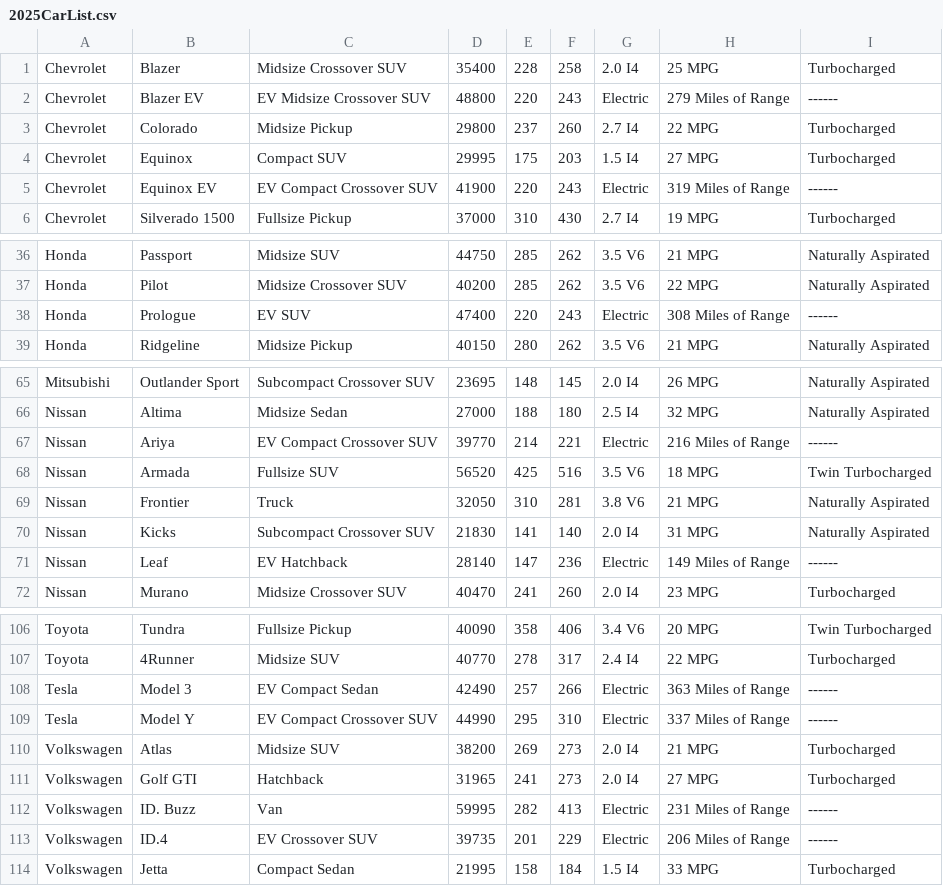
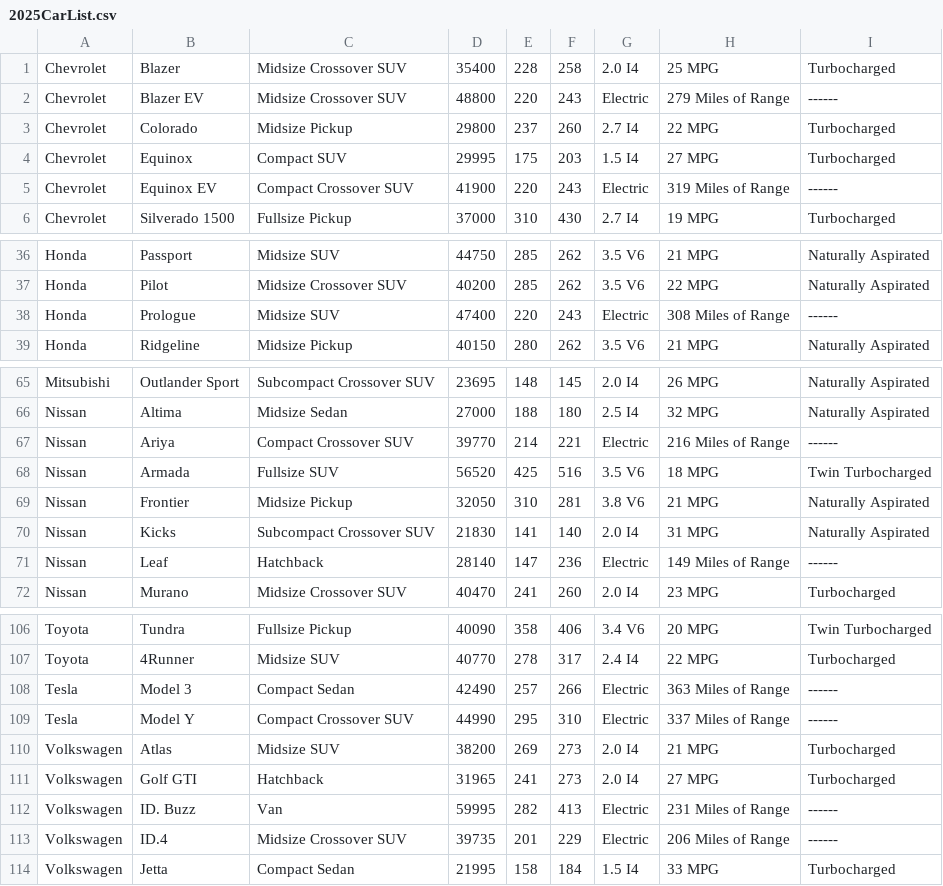
Before and after one commit to KeithPhaneuf2026/SE126-Phaneuf-202520, a CSV file: Week 8/Final Lab/2025CarList.csv, drawn as a sheet; only a part is shown, gaps mark what is left out; the diff covers the shown part only.

```diff
--- a/Week 8/Final Lab/2025CarList.csv
+++ b/Week 8/Final Lab/2025CarList.csv
@@ -1,6 +1,6 @@
 Chevrolet,Blazer,Midsize Crossover SUV,35400,228,258,2.0 I4,25 MPG,Turbocharged
-Chevrolet,Blazer EV,EV Midsize Crossover SUV,48800,220,243,Electric,279 Miles of Range,------
+Chevrolet,Blazer EV,Midsize Crossover SUV,48800,220,243,Electric,279 Miles of Range,------
 Chevrolet,Colorado,Midsize Pickup,29800,237,260,2.7 I4,22 MPG,Turbocharged
 Chevrolet,Equinox,Compact SUV,29995,175,203,1.5 I4,27 MPG,Turbocharged
-Chevrolet,Equinox EV,EV Compact Crossover SUV,41900,220,243,Electric,319 Miles of Range,------
+Chevrolet,Equinox EV,Compact Crossover SUV,41900,220,243,Electric,319 Miles of Range,------
 Chevrolet,Silverado 1500,Fullsize Pickup,37000,310,430,2.7 I4,19 MPG,Turbocharged
@@ -37,3 +37,3 @@ Honda,Passport,Midsize SUV,44750,285,262,3.5 V6,21 MPG,Naturally Aspirated
 Honda,Pilot,Midsize Crossover SUV,40200,285,262,3.5 V6,22 MPG,Naturally Aspirated
-Honda,Prologue,EV SUV,47400,220,243,Electric,308 Miles of Range,------
+Honda,Prologue,Midsize SUV,47400,220,243,Electric,308 Miles of Range,------
 Honda,Ridgeline,Midsize Pickup,40150,280,262,3.5 V6,21 MPG,Naturally Aspirated
@@ -66,7 +66,7 @@ Mitsubishi,Outlander Sport,Subcompact Crossover SUV,23695,148,145,2.0 I4,26 MPG,
 Nissan,Altima,Midsize Sedan,27000,188,180,2.5 I4,32 MPG,Naturally Aspirated
-Nissan,Ariya,EV Compact Crossover SUV,39770,214,221,Electric,216 Miles of Range,------
+Nissan,Ariya,Compact Crossover SUV,39770,214,221,Electric,216 Miles of Range,------
 Nissan,Armada,Fullsize SUV,56520,425,516,3.5 V6,18 MPG,Twin Turbocharged
-Nissan,Frontier,Truck,32050,310,281,3.8 V6,21 MPG,Naturally Aspirated
+Nissan,Frontier,Midsize Pickup,32050,310,281,3.8 V6,21 MPG,Naturally Aspirated
 Nissan,Kicks,Subcompact Crossover SUV,21830,141,140,2.0 I4,31 MPG,Naturally Aspirated
-Nissan,Leaf,EV Hatchback,28140,147,236,Electric,149 Miles of Range,------
+Nissan,Leaf,Hatchback,28140,147,236,Electric,149 Miles of Range,------
 Nissan,Murano,Midsize Crossover SUV,40470,241,260,2.0 I4,23 MPG,Turbocharged
@@ -107,4 +107,4 @@ Toyota,Tundra,Fullsize Pickup,40090,358,406,3.4 V6,20 MPG,Twin Turbocharged
 Toyota,4Runner,Midsize SUV,40770,278,317,2.4 I4,22 MPG,Turbocharged
-Tesla,Model 3,EV Compact Sedan,42490,257,266,Electric,363 Miles of Range,------
-Tesla,Model Y,EV Compact Crossover SUV,44990,295,310,Electric,337 Miles of Range,------
+Tesla,Model 3,Compact Sedan,42490,257,266,Electric,363 Miles of Range,------
+Tesla,Model Y,Compact Crossover SUV,44990,295,310,Electric,337 Miles of Range,------
 Volkswagen,Atlas,Midsize SUV,38200,269,273,2.0 I4,21 MPG,Turbocharged
@@ -112,3 +112,3 @@ Volkswagen,Golf GTI,Hatchback,31965,241,273,2.0 I4,27 MPG,Turbocharged
 Volkswagen,ID. Buzz,Van,59995,282,413,Electric,231 Miles of Range,------
-Volkswagen,ID.4,EV Crossover SUV,39735,201,229,Electric,206 Miles of Range,------
+Volkswagen,ID.4,Midsize Crossover SUV,39735,201,229,Electric,206 Miles of Range,------
 Volkswagen,Jetta,Compact Sedan,21995,158,184,1.5 I4,33 MPG,Turbocharged
```
Also changed, not shown: 2 edited cells elsewhere in this file, 1 other file.
